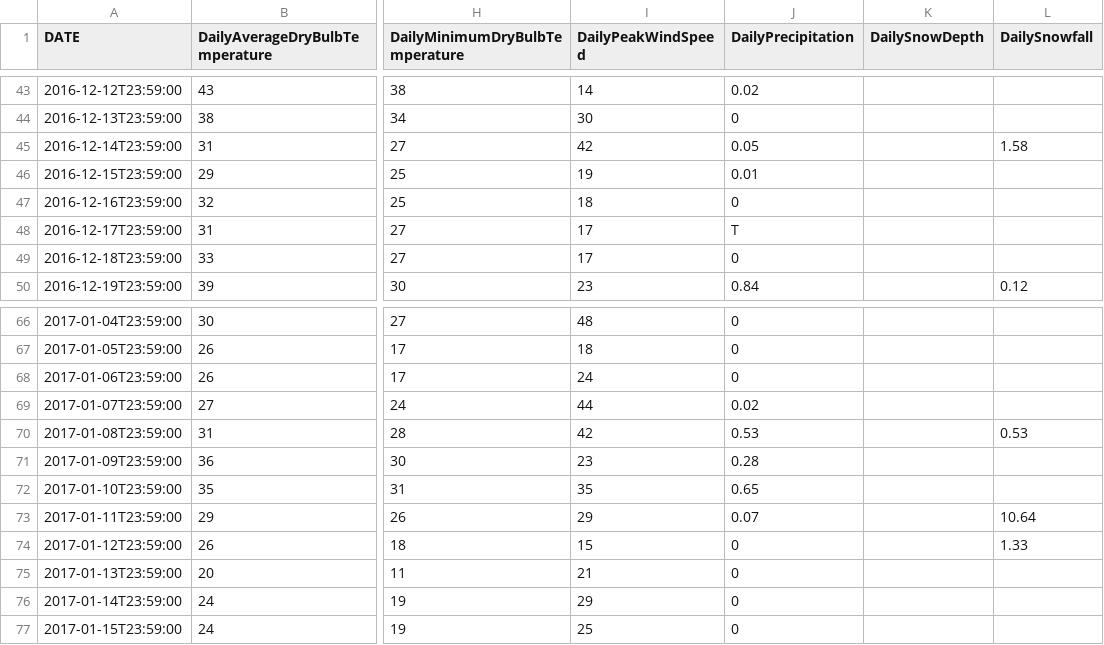
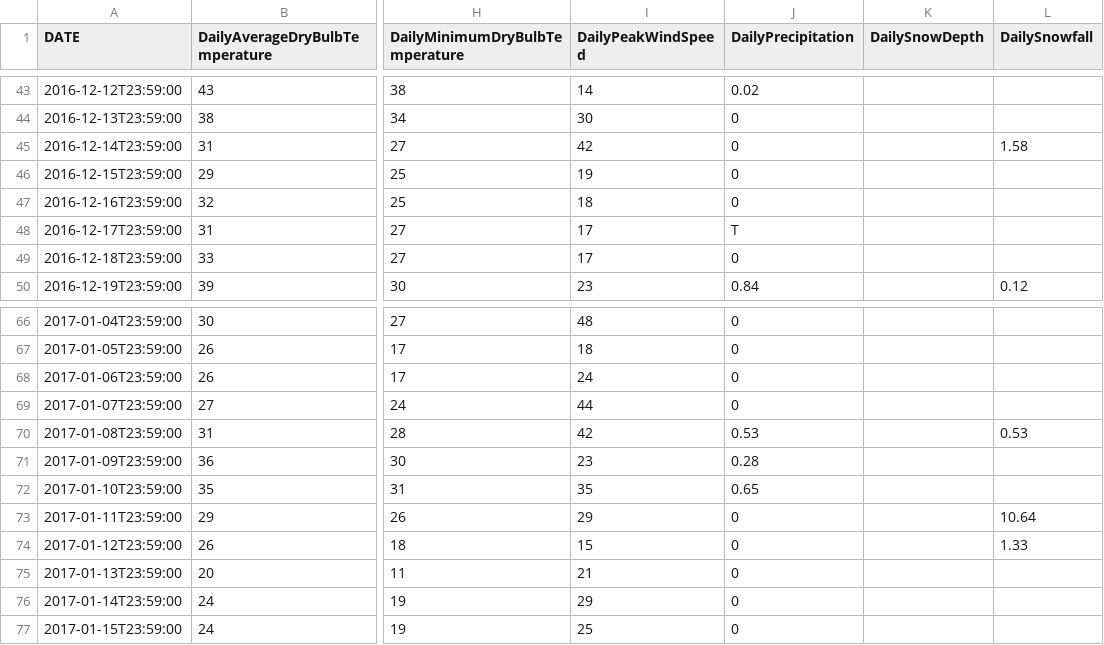
Before and after one commit to heidi8297/heidi8297.github.io, a CSV file: fireandice/PDXWeatherDaily20162017.csv, drawn as a sheet; only a part is shown, gaps mark what is left out; the diff names each change by its address in the sheet, - before the commit and + after, or states it on an @@ line.

Commit message:
fire ice: minor updates to weather data, updating lines and annotations to scale with the svg, adding text wrap functions to animation js file, main: adding gif to detail view of studies dashboard, adding cropped images for baseline assessment and org chart portfolio cards, adding more images to baseline assessment detail view, shortening quote from Kristi, adding quotes from Jen and Angie Eastburn

```diff
--- a/fireandice/PDXWeatherDaily20162017.csv
+++ b/fireandice/PDXWeatherDaily20162017.csv
-J45 (DailyPrecipitation): 0.05
+J45 (DailyPrecipitation): 0
-J46 (DailyPrecipitation): 0.01
+J46 (DailyPrecipitation): 0
-J69 (DailyPrecipitation): 0.02
+J69 (DailyPrecipitation): 0
-J73 (DailyPrecipitation): 0.07
+J73 (DailyPrecipitation): 0
```
Also changed, not shown: 8 other files.
